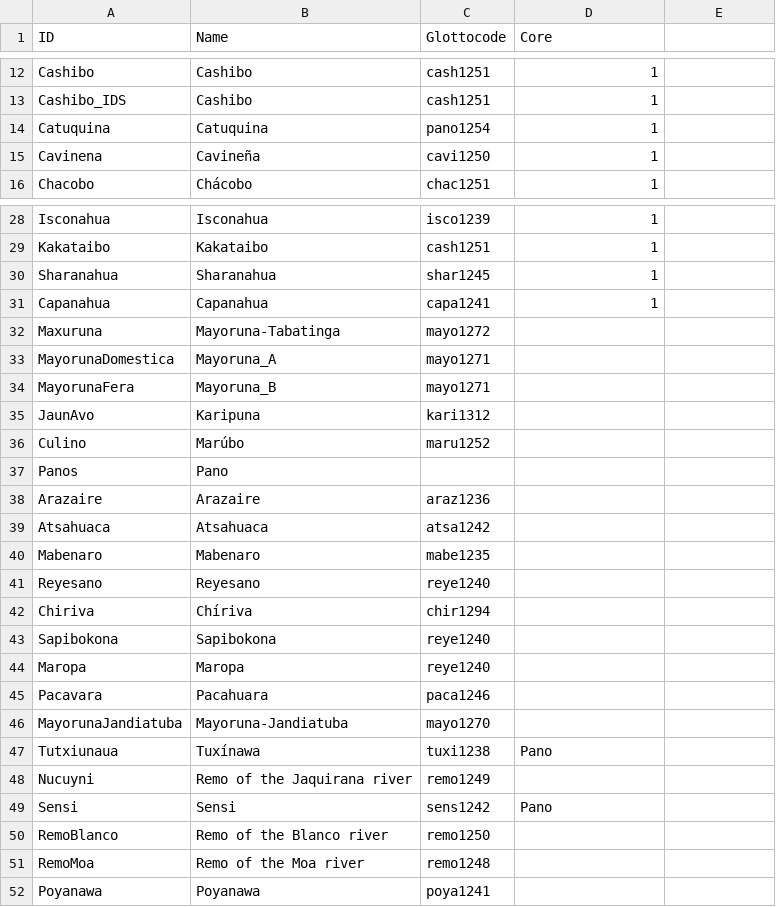
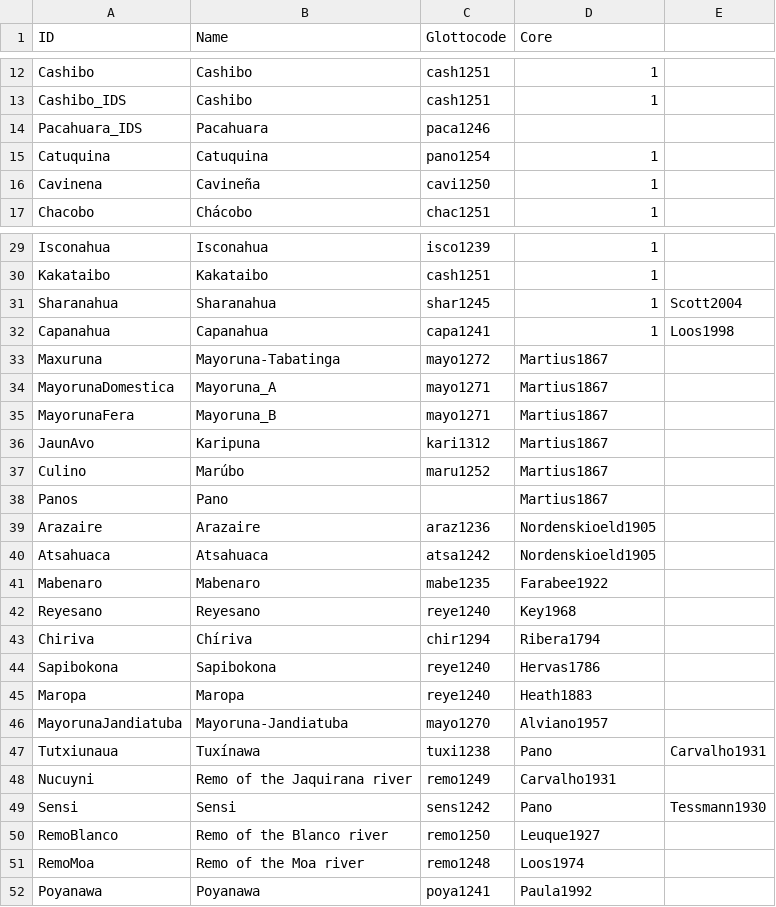
Before and after one commit to pano-takanan-history/blumpanotacana, a TSV file: etc/languages.tsv, drawn as a sheet; only a part is shown, gaps mark what is left out.

```diff
--- a/etc/languages.tsv
+++ b/etc/languages.tsv
@@ -13,2 +13,3 @@ Cashibo	Cashibo	cash1251	1
 Cashibo_IDS	Cashibo	cash1251	1
+Pacahuara_IDS	Pacahuara	paca1246	
 Catuquina	Catuquina	pano1254	1
@@ -29,24 +30,23 @@ Isconahua	Isconahua	isco1239	1
 Kakataibo	Kakataibo	cash1251	1
-Sharanahua	Sharanahua	shar1245	1
-Capanahua	Capanahua	capa1241	1
-Maxuruna	Mayoruna-Tabatinga	mayo1272
-MayorunaDomestica	Mayoruna_A	mayo1271
-MayorunaFera	Mayoruna_B	mayo1271
-JaunAvo	Karipuna	kari1312
-Culino	Marúbo	maru1252
-Panos	Pano	
-Arazaire	Arazaire	araz1236
-Atsahuaca	Atsahuaca	atsa1242
-Mabenaro	Mabenaro	mabe1235	
-Reyesano	Reyesano	reye1240
-Chiriva	Chíriva	chir1294
-Sapibokona	Sapibokona	reye1240
-Maropa	Maropa	reye1240
-Pacavara	Pacahuara	paca1246
-MayorunaJandiatuba	Mayoruna-Jandiatuba	mayo1270
-Tutxiunaua	Tuxínawa	tuxi1238	Pano
-Nucuyni	Remo of the Jaquirana river	remo1249
-Sensi	Sensi	sens1242	Pano
-RemoBlanco	Remo of the Blanco river	remo1250
-RemoMoa	Remo of the Moa river	remo1248
-Poyanawa	Poyanawa	poya1241
+Sharanahua	Sharanahua	shar1245	1	Scott2004
+Capanahua	Capanahua	capa1241	1	Loos1998
+Maxuruna	Mayoruna-Tabatinga	mayo1272	Martius1867
+MayorunaDomestica	Mayoruna_A	mayo1271	Martius1867
+MayorunaFera	Mayoruna_B	mayo1271	Martius1867
+JaunAvo	Karipuna	kari1312	Martius1867
+Culino	Marúbo	maru1252	Martius1867
+Panos	Pano		Martius1867
+Arazaire	Arazaire	araz1236	Nordenskioeld1905
+Atsahuaca	Atsahuaca	atsa1242	Nordenskioeld1905
+Mabenaro	Mabenaro	mabe1235	Farabee1922
+Reyesano	Reyesano	reye1240	Key1968
+Chiriva	Chíriva	chir1294	Ribera1794
+Sapibokona	Sapibokona	reye1240	Hervas1786
+Maropa	Maropa	reye1240	Heath1883
+MayorunaJandiatuba	Mayoruna-Jandiatuba	mayo1270	Alviano1957
+Tutxiunaua	Tuxínawa	tuxi1238	Pano	Carvalho1931
+Nucuyni	Remo of the Jaquirana river	remo1249	Carvalho1931
+Sensi	Sensi	sens1242	Pano	Tessmann1930
+RemoBlanco	Remo of the Blanco river	remo1250	Leuque1927
+RemoMoa	Remo of the Moa river	remo1248	Loos1974
+Poyanawa	Poyanawa	poya1241	Paula1992
```
Also changed, not shown: raw/filtered_raw.tsv, 28 other files.
